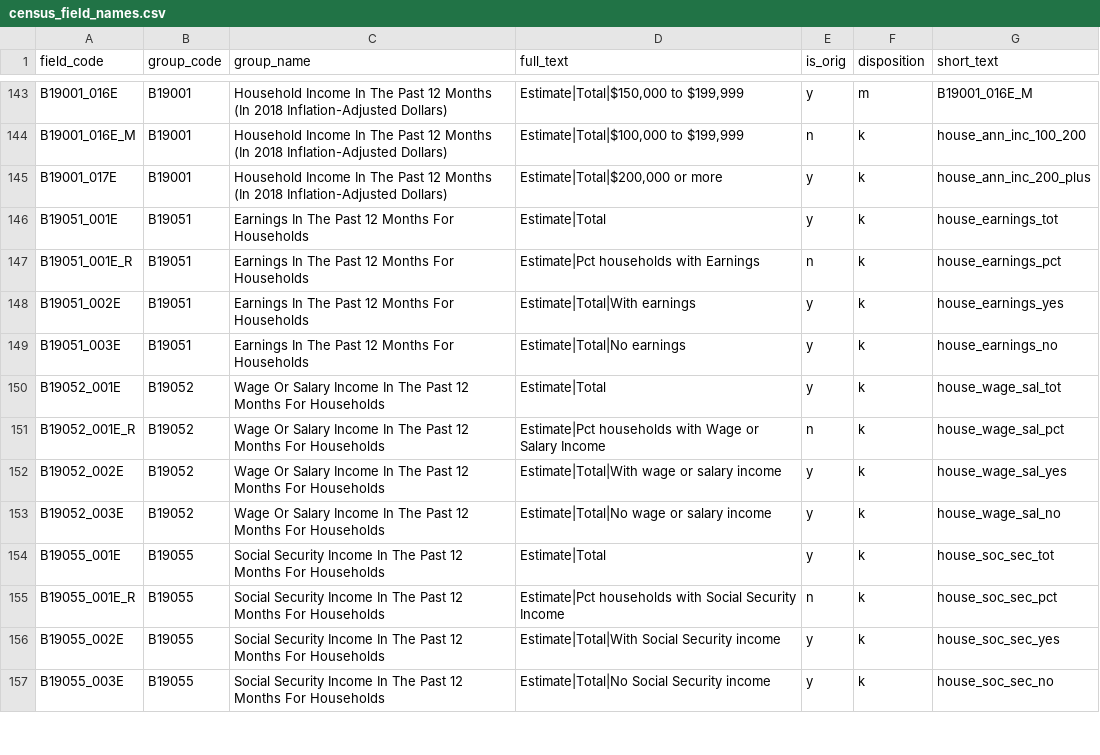
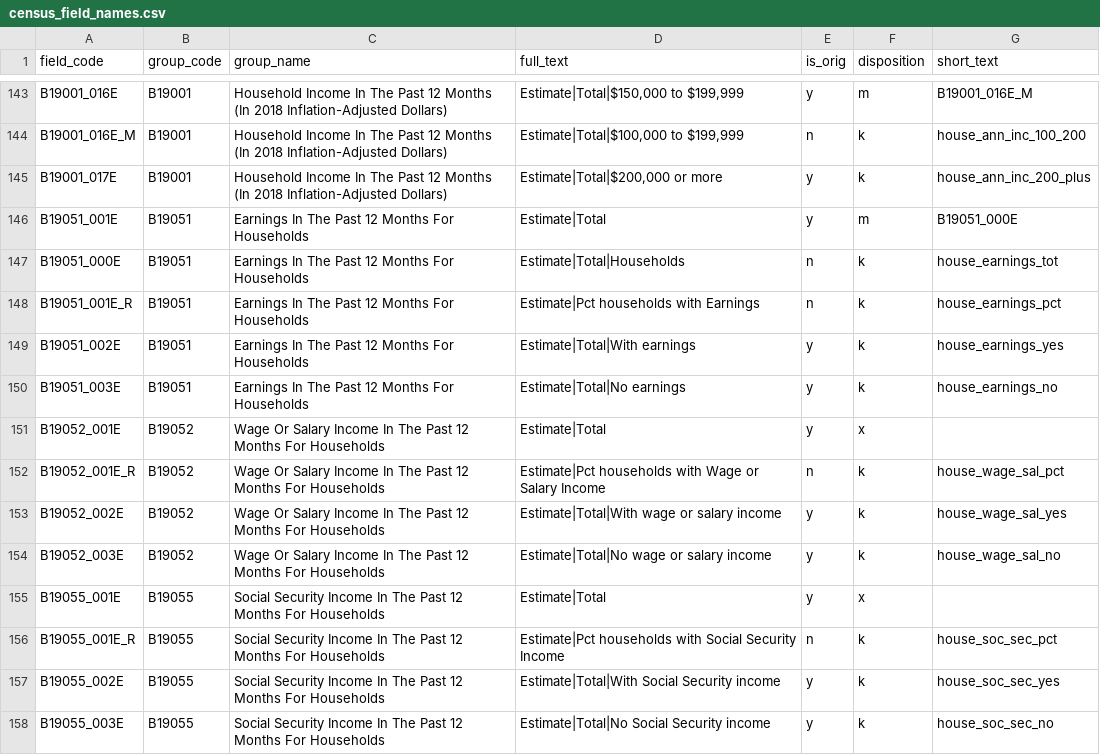
Before and after one commit to get-on-the-bus/via-project, a CSV file: sean/census_field_names.csv, drawn as a sheet; only a part is shown, gaps mark what is left out; the diff covers the shown part only.

Commit message:
update to field names

```diff
--- a/sean/census_field_names.csv
+++ b/sean/census_field_names.csv
@@ -145,3 +145,4 @@ B19001_016E_M,B19001,Household Income In The Past 12 Months (In 2018 Inflation-A
 B19001_017E,B19001,Household Income In The Past 12 Months (In 2018 Inflation-Adjusted Dollars),"Estimate|Total|$200,000 or more",y,k,house_ann_inc_200_plus
-B19051_001E,B19051,Earnings In The Past 12 Months For Households,Estimate|Total,y,k,house_earnings_tot
+B19051_001E,B19051,Earnings In The Past 12 Months For Households,Estimate|Total,y,m,B19051_000E
+B19051_000E,B19051,Earnings In The Past 12 Months For Households,Estimate|Total|Households,n,k,house_earnings_tot
 B19051_001E_R,B19051,Earnings In The Past 12 Months For Households,Estimate|Pct households with Earnings,n,k,house_earnings_pct
@@ -149,3 +150,3 @@ B19051_002E,B19051,Earnings In The Past 12 Months For Households,Estimate|Total|
 B19051_003E,B19051,Earnings In The Past 12 Months For Households,Estimate|Total|No earnings,y,k,house_earnings_no
-B19052_001E,B19052,Wage Or Salary Income In The Past 12 Months For Households,Estimate|Total,y,k,house_wage_sal_tot
+B19052_001E,B19052,Wage Or Salary Income In The Past 12 Months For Households,Estimate|Total,y,x,
 B19052_001E_R,B19052,Wage Or Salary Income In The Past 12 Months For Households,Estimate|Pct households with Wage or Salary Income,n,k,house_wage_sal_pct
@@ -153,3 +154,3 @@ B19052_002E,B19052,Wage Or Salary Income In The Past 12 Months For Households,Es
 B19052_003E,B19052,Wage Or Salary Income In The Past 12 Months For Households,Estimate|Total|No wage or salary income,y,k,house_wage_sal_no
-B19055_001E,B19055,Social Security Income In The Past 12 Months For Households,Estimate|Total,y,k,house_soc_sec_tot
+B19055_001E,B19055,Social Security Income In The Past 12 Months For Households,Estimate|Total,y,x,
 B19055_001E_R,B19055,Social Security Income In The Past 12 Months For Households,Estimate|Pct households with Social Security Income,n,k,house_soc_sec_pct
```
Also changed, not shown: 50 edited cells elsewhere in this file.
